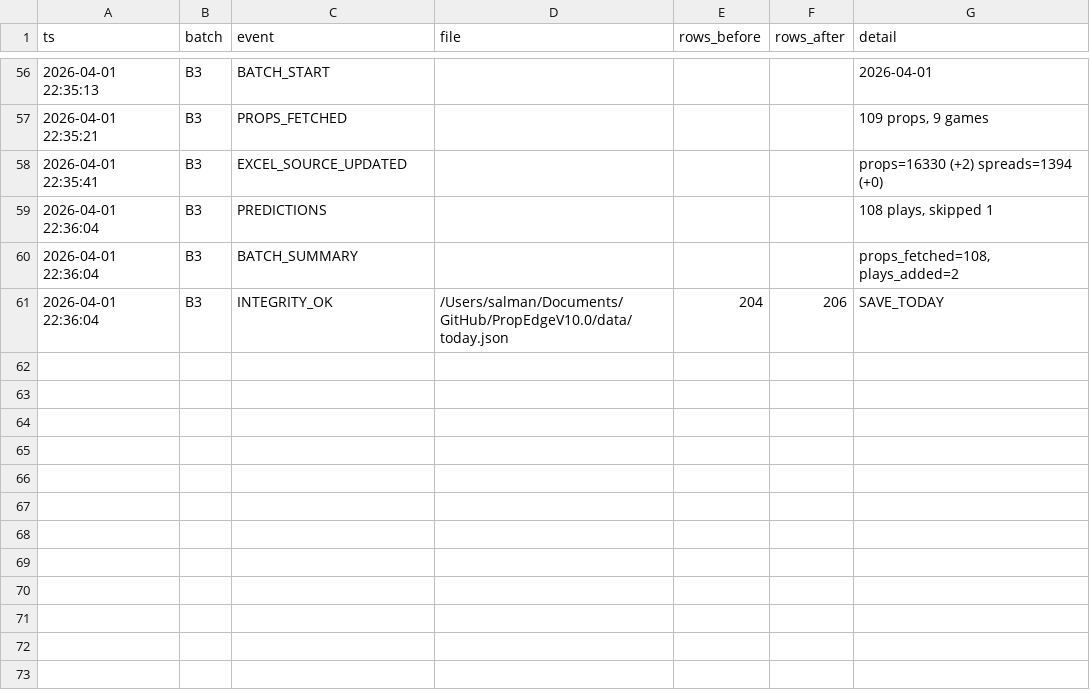
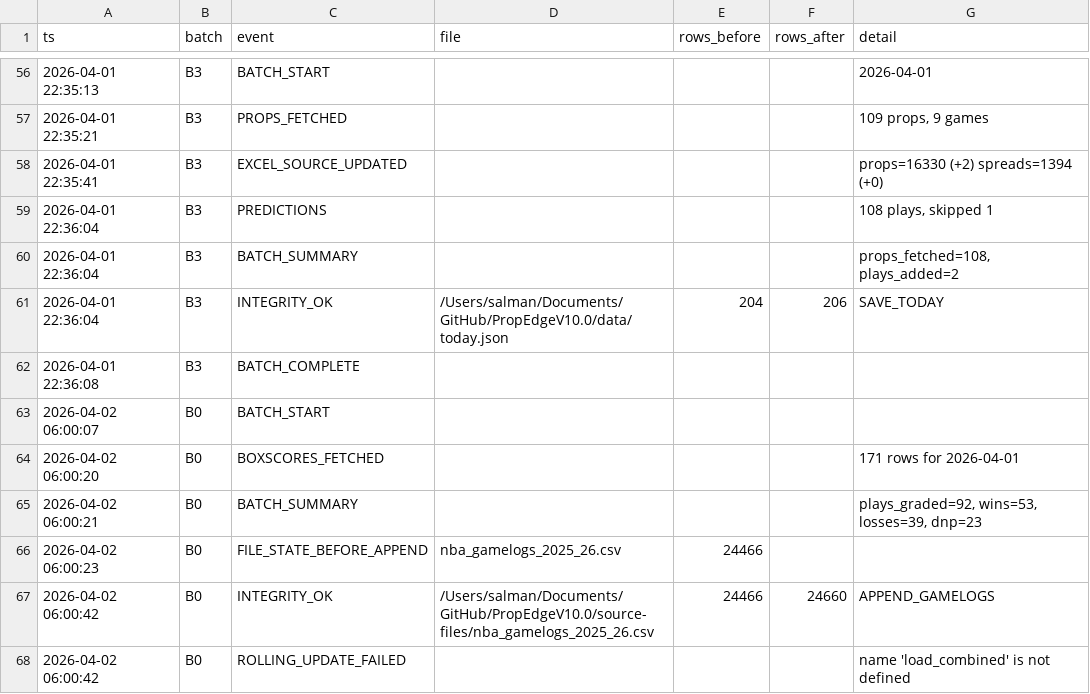
Before and after one commit to iamwerewolf1007/PropEdgeV10.0, a CSV file: data/audit_log.csv, drawn as a sheet; only a part is shown, gaps mark what is left out; the diff names each change by its address in the sheet, - before the commit and + after, or states it on an @@ line.

Commit message:
B0: grade 2026-04-01

```diff
--- a/data/audit_log.csv
+++ b/data/audit_log.csv
+row 62: 2026-04-01 22:36:08 | B3 | BATCH_COMPLETE
+row 63: 2026-04-02 06:00:07 | B0 | BATCH_START
+row 64: 2026-04-02 06:00:20 | B0 | BOXSCORES_FETCHED |  |  |  | 171 rows for 2026-04-01
+row 65: 2026-04-02 06:00:21 | B0 | BATCH_SUMMARY |  |  |  | plays_graded=92, wins=53, losses=39, dnp=23
+row 66: 2026-04-02 06:00:23 | B0 | FILE_STATE_BEFORE_APPEND | nba_gamelogs_2025_26.csv | 24466
+row 67: 2026-04-02 06:00:42 | B0 | INTEGRITY_OK | /Users/salman/Documents/GitHub/PropEdgeV10.0/source-files/nba_gamelogs_2025_26.csv | 24466 | 24660 | APPEND_GAMELOGS
+row 68: 2026-04-02 06:00:42 | B0 | ROLLING_UPDATE_FAILED |  |  |  | name 'load_combined' is not defined
```
Also changed, not shown: 9 other files.
